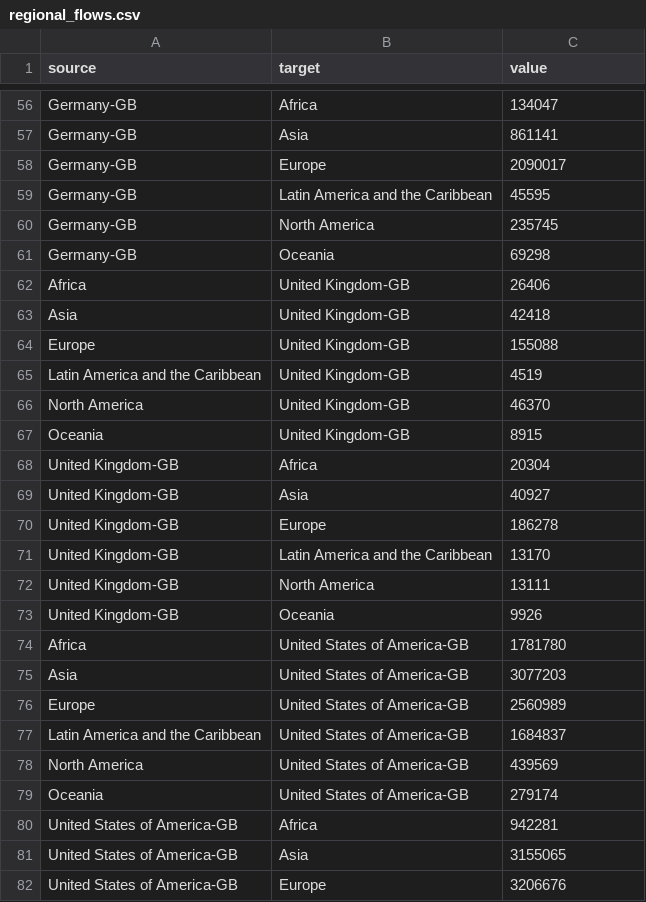
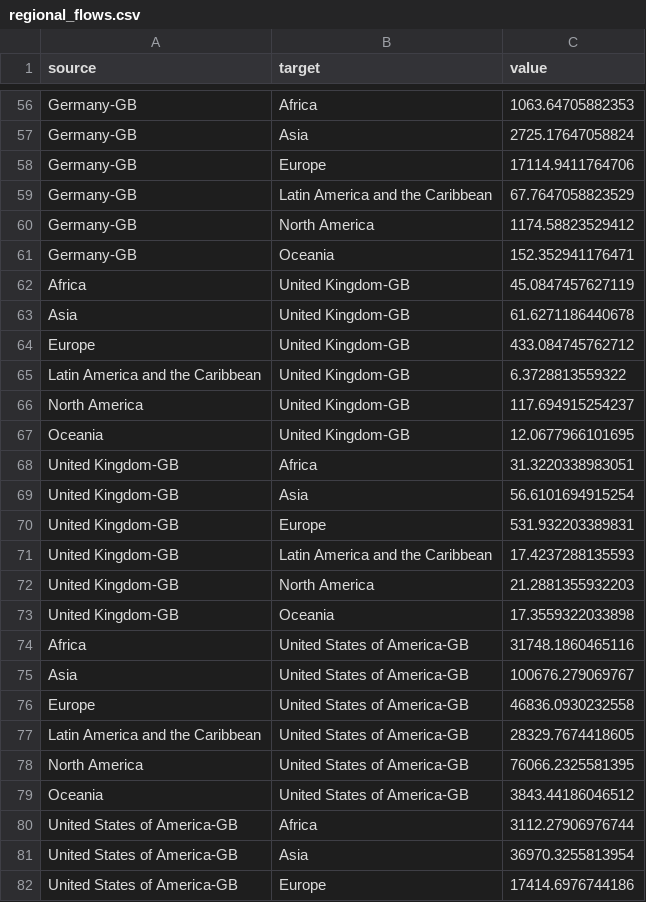
Before and after one commit to CIAT-DAPA/genebank_distributions, a CSV file: regional_flows.csv, drawn as a sheet; only a part is shown, gaps mark what is left out; the diff covers the shown part only.

```diff
--- a/regional_flows.csv
+++ b/regional_flows.csv
@@ -56,27 +56,27 @@
-"Germany-GB","Africa",134047
-"Germany-GB","Asia",861141
-"Germany-GB","Europe",2090017
-"Germany-GB","Latin America and the Caribbean",45595
-"Germany-GB","North America",235745
-"Germany-GB","Oceania",69298
-"Africa","United Kingdom-GB",26406
-"Asia","United Kingdom-GB",42418
-"Europe","United Kingdom-GB",155088
-"Latin America and the Caribbean","United Kingdom-GB",4519
-"North America","United Kingdom-GB",46370
-"Oceania","United Kingdom-GB",8915
-"United Kingdom-GB","Africa",20304
-"United Kingdom-GB","Asia",40927
-"United Kingdom-GB","Europe",186278
-"United Kingdom-GB","Latin America and the Caribbean",13170
-"United Kingdom-GB","North America",13111
-"United Kingdom-GB","Oceania",9926
-"Africa","United States of America-GB",1781780
-"Asia","United States of America-GB",3077203
-"Europe","United States of America-GB",2560989
-"Latin America and the Caribbean","United States of America-GB",1684837
-"North America","United States of America-GB",439569
-"Oceania","United States of America-GB",279174
-"United States of America-GB","Africa",942281
-"United States of America-GB","Asia",3155065
-"United States of America-GB","Europe",3206676
+"Germany-GB","Africa",1063.64705882353
+"Germany-GB","Asia",2725.17647058824
+"Germany-GB","Europe",17114.9411764706
+"Germany-GB","Latin America and the Caribbean",67.7647058823529
+"Germany-GB","North America",1174.58823529412
+"Germany-GB","Oceania",152.352941176471
+"Africa","United Kingdom-GB",45.0847457627119
+"Asia","United Kingdom-GB",61.6271186440678
+"Europe","United Kingdom-GB",433.084745762712
+"Latin America and the Caribbean","United Kingdom-GB",6.3728813559322
+"North America","United Kingdom-GB",117.694915254237
+"Oceania","United Kingdom-GB",12.0677966101695
+"United Kingdom-GB","Africa",31.3220338983051
+"United Kingdom-GB","Asia",56.6101694915254
+"United Kingdom-GB","Europe",531.932203389831
+"United Kingdom-GB","Latin America and the Caribbean",17.4237288135593
+"United Kingdom-GB","North America",21.2881355932203
+"United Kingdom-GB","Oceania",17.3559322033898
+"Africa","United States of America-GB",31748.1860465116
+"Asia","United States of America-GB",100676.279069767
+"Europe","United States of America-GB",46836.0930232558
+"Latin America and the Caribbean","United States of America-GB",28329.7674418605
+"North America","United States of America-GB",76066.2325581395
+"Oceania","United States of America-GB",3843.44186046512
+"United States of America-GB","Africa",3112.27906976744
+"United States of America-GB","Asia",36970.3255813954
+"United States of America-GB","Europe",17414.6976744186
```
Also changed, not shown: 57 edited cells elsewhere in this file, Links_Values.csv, 4 other files.
